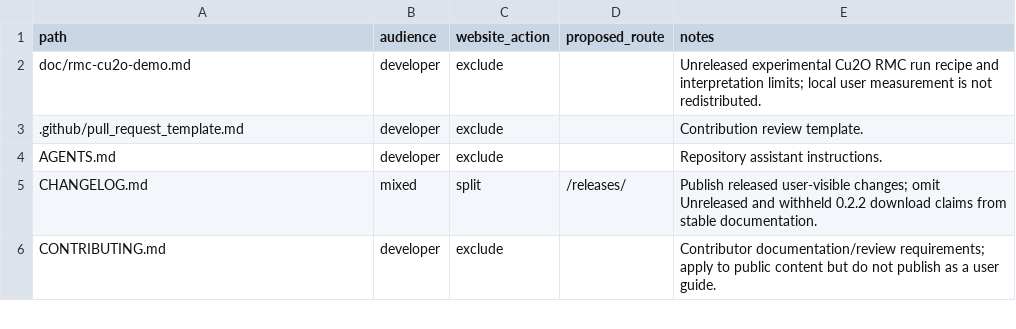
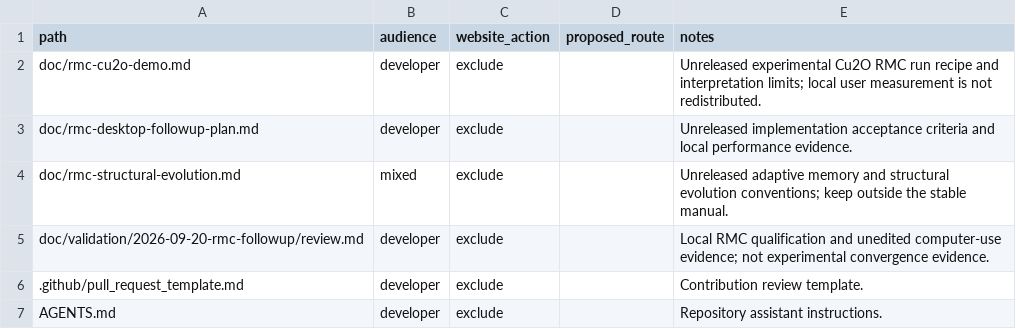
Before and after one commit to Ameyanagi/rexafs, a CSV file: doc/documentation-audience.csv, drawn as a sheet; only a part is shown; the shorter side is filled out with more unchanged rows; the diff names each change by its address in the sheet, - before the commit and + after, or states it on an @@ line.

Commit message:
Regenerate RMC citation index and record documentation checks

```diff
--- a/doc/documentation-audience.csv
+++ b/doc/documentation-audience.csv
+row 3: doc/rmc-desktop-followup-plan.md | developer | exclude |  | Unreleased implementation acceptance criteria and local performance evidence.
+row 4: doc/rmc-structural-evolution.md | mixed | exclude |  | Unreleased adaptive memory and structural evolution conventions; keep outside the stable manual.
+row 5: doc/validation/2026-09-20-rmc-followup/review.md | developer | exclude |  | Local RMC qualification and unedited computer-use evidence; not experimental convergence evidence.
```
Also changed, not shown: 2 other files.
